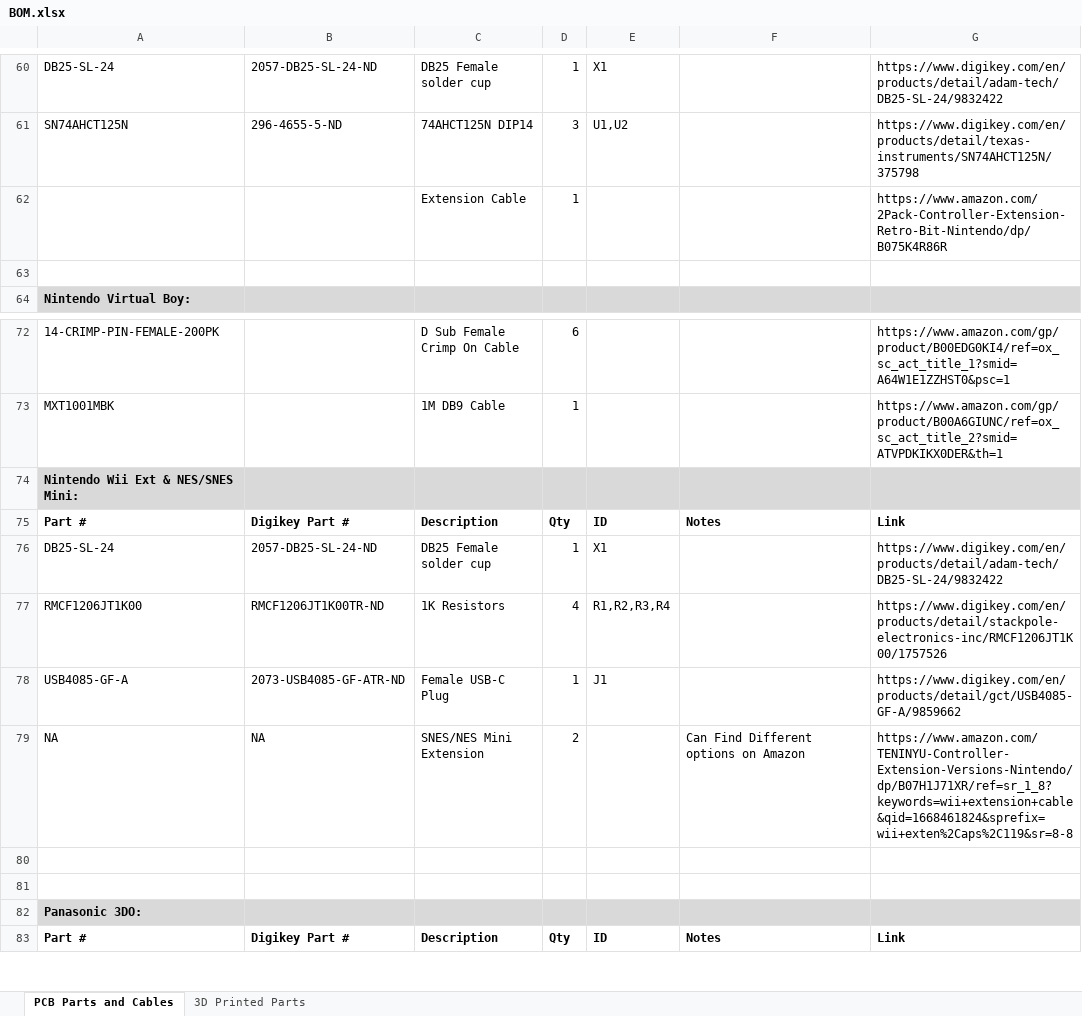
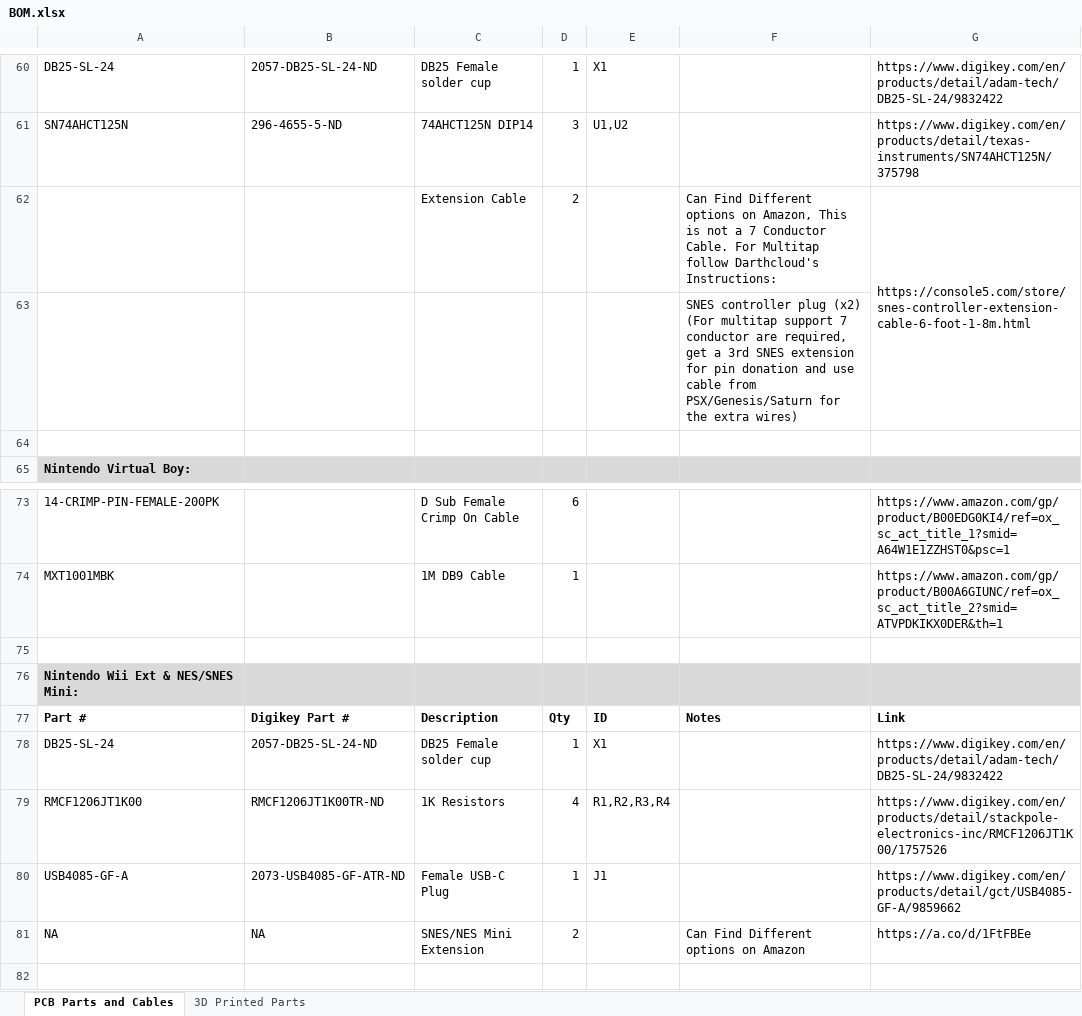
Before and after one commit to pmgducati/Blue-Retro-AIO-Units, an Excel workbook: BOM.xlsx, sheet PCB Parts and Cables, drawn as a sheet; only a part is shown, gaps mark what is left out; the shorter side is filled out with more unchanged rows; values as stored, in another font and other column widths than the file's, no borders; removed rows and columns are numbered as before the commit, all else as after; the diff names each change by its address in the sheet, - before the commit and + after, or states it on an @@ line.

Commit message:
Updated BOM for SNES Multitap Clarity

```diff
--- a/BOM.xlsx (sheet PCB Parts and Cables)
+++ b/BOM.xlsx (sheet PCB Parts and Cables)
-row 62:  |  | Extension Cable | 1 |  |  | https://www.amazon.com/2Pack-Controller-Extension-Retro-Bit-Nintendo/dp/B075K4R86R
+row 62:  |  | Extension Cable | 2 |  | Can Find Different options on Amazon, This is not a 7 Conductor Cable. For Multitap follow Darthcloud's Instructions: | https://console5.com/store/snes-controller-extension-cable-6-foot-1-8m.html
+row 63:  |  |  |  |  | SNES controller plug (x2) (For multitap support 7 conductor are required, get a 3rd SNES extension for pin donation and use cable from PSX/Genesis/Saturn for the extra wires)
+row 75: (empty)
-G81: https://www.amazon.com/TENINYU-Controller-Extension-Versions-Nintendo/dp/B07H1J71XR/ref=sr_1_8?keywords=wii+extension+cable&qid=1668461824&sprefix=wii+exten%2Caps%2C119&sr=8-8
+G81: https://a.co/d/1FtFBEe
-row 80: (empty)
```
Also changed, not shown: Project Status.xlsx, 2 other files.
